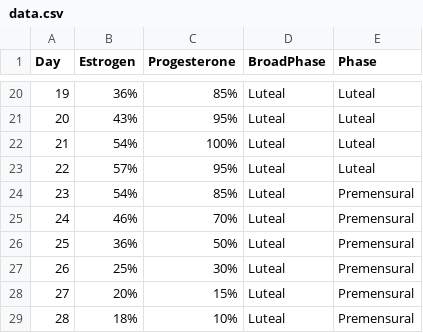
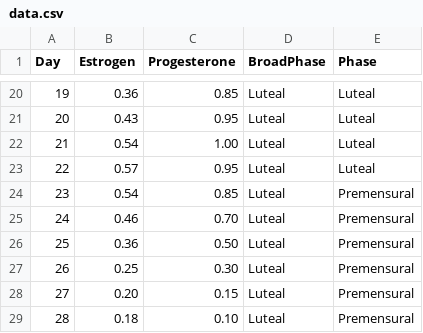
Before and after one commit to 598team30/598team30.github.io, a CSV file: data.csv, drawn as a sheet; only a part is shown, gaps mark what is left out; the diff covers the shown part only.

```diff
--- a/data.csv
+++ b/data.csv
@@ -20,10 +20,10 @@
-19,36%,85%,Luteal,Luteal
-20,43%,95%,Luteal,Luteal
-21,54%,100%,Luteal,Luteal
-22,57%,95%,Luteal,Luteal
-23,54%,85%,Luteal,Premensural
-24,46%,70%,Luteal,Premensural
-25,36%,50%,Luteal,Premensural
-26,25%,30%,Luteal,Premensural
-27,20%,15%,Luteal,Premensural
-28,18%,10%,Luteal,Premensural
+19,0.36,0.85,Luteal,Luteal
+20,0.43,0.95,Luteal,Luteal
+21,0.54,1.00,Luteal,Luteal
+22,0.57,0.95,Luteal,Luteal
+23,0.54,0.85,Luteal,Premensural
+24,0.46,0.70,Luteal,Premensural
+25,0.36,0.50,Luteal,Premensural
+26,0.25,0.30,Luteal,Premensural
+27,0.20,0.15,Luteal,Premensural
+28,0.18,0.10,Luteal,Premensural
```
Also changed, not shown: 36 edited cells elsewhere in this file, 1 other file.
